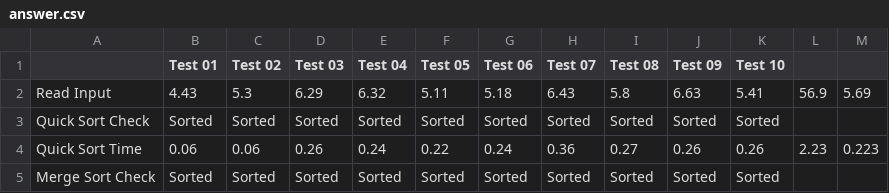
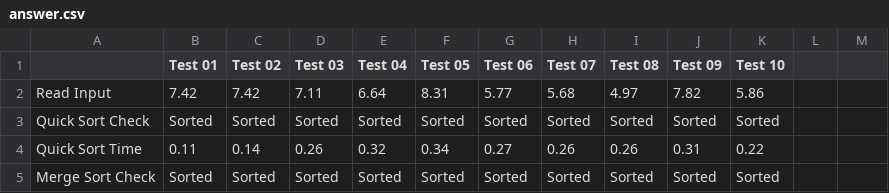
Before and after one commit to triphan2k3/IT003.M21.KHTN, a CSV file: answer.csv, drawn as a sheet; only a part is shown; the diff covers the shown part only.

```diff
--- a/answer.csv
+++ b/answer.csv
@@ -2 +2 @@
-Read Input,4.43,5.3,6.29,6.32,5.11,5.18,6.43,5.8,6.63,5.41,56.9,5.69
+Read Input,  7.42,  7.42,  7.11,  6.64,  8.31,  5.77,  5.68,  4.97,  7.82,  5.86
@@ -4 +4 @@ Quick Sort Check,  Sorted,  Sorted,  Sorted,  Sorted,  Sorted,  Sorted,  Sorted,
-Quick Sort Time,0.06,0.06,0.26,0.24,0.22,0.24,0.36,0.27,0.26,0.26,2.23,0.223
+Quick Sort Time,  0.11,  0.14,  0.26,  0.32,  0.34,  0.27,  0.26,  0.26,  0.31,  0.22
```
Also changed, not shown: 24 edited cells elsewhere in this file, 13 other files.
